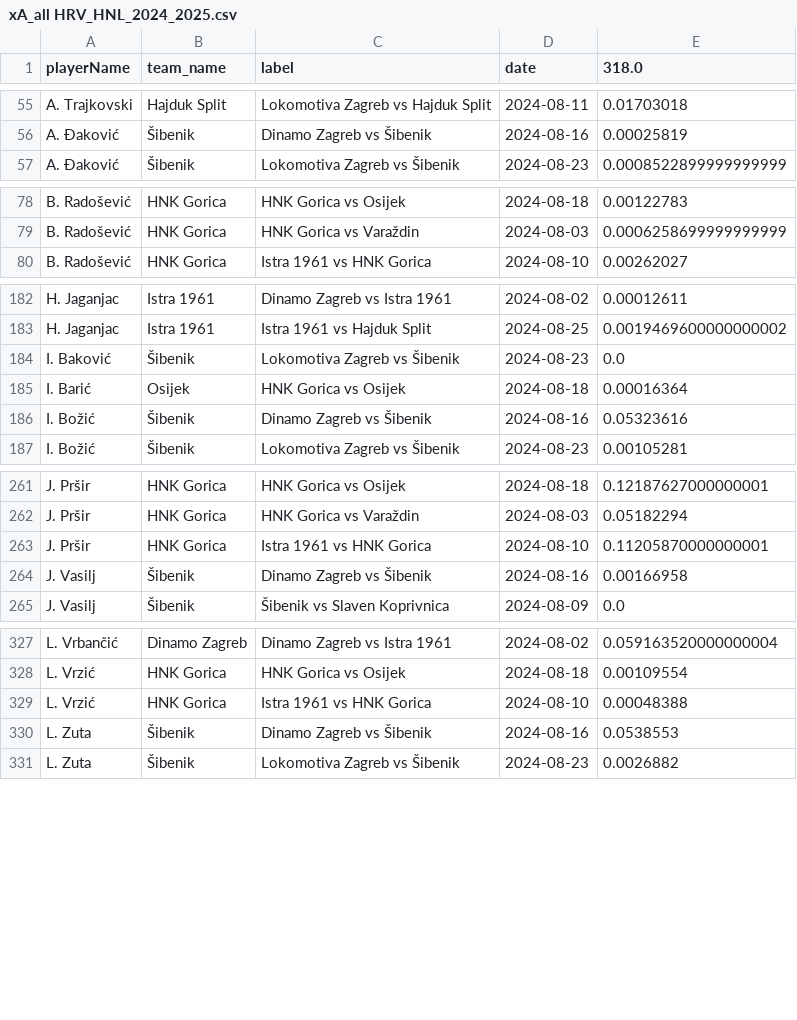
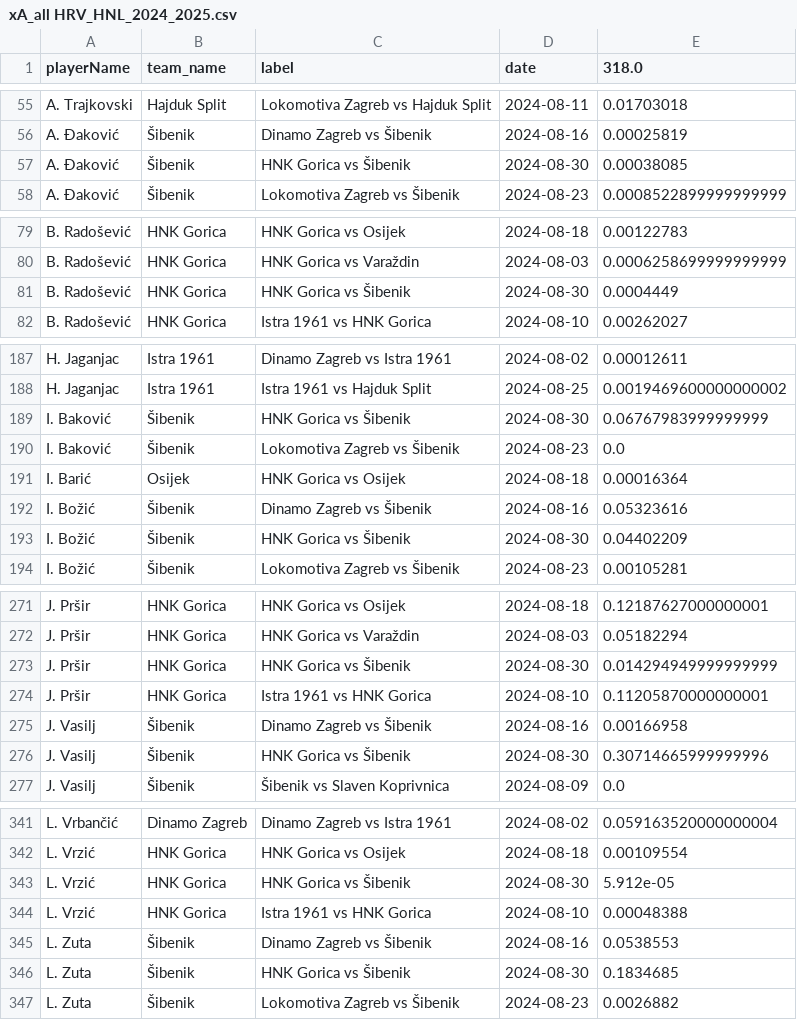
Before and after one commit to AC-Horsens/AC-Horsens-scouting, a CSV file: HRV_HNL_2024_2025/xA_all HRV_HNL_2024_2025.csv, drawn as a sheet; only a part is shown, gaps mark what is left out; the diff covers the shown part only; the diff names each change by its address in the sheet, - before the commit and + after, or states it on an @@ line.

```diff
--- a/HRV_HNL_2024_2025/xA_all HRV_HNL_2024_2025.csv
+++ b/HRV_HNL_2024_2025/xA_all HRV_HNL_2024_2025.csv
+row 57: A. Đaković | Šibenik | HNK Gorica vs Šibenik | 2024-08-30 | 0.00038085
+row 81: B. Radošević | HNK Gorica | HNK Gorica vs Šibenik | 2024-08-30 | 0.0004449
+row 189: I. Baković | Šibenik | HNK Gorica vs Šibenik | 2024-08-30 | 0.06767983999999999
+row 193: I. Božić | Šibenik | HNK Gorica vs Šibenik | 2024-08-30 | 0.04402209
+row 273: J. Pršir | HNK Gorica | HNK Gorica vs Šibenik | 2024-08-30 | 0.014294949999999999
+row 276: J. Vasilj | Šibenik | HNK Gorica vs Šibenik | 2024-08-30 | 0.30714665999999996
+row 343: L. Vrzić | HNK Gorica | HNK Gorica vs Šibenik | 2024-08-30 | 5.912e-05
+row 346: L. Zuta | Šibenik | HNK Gorica vs Šibenik | 2024-08-30 | 0.1834685
```
Also changed, not shown: 24 added rows elsewhere in this file, BEL_Challenger_Pro_League_2024_2025/pv_all BEL_Challenger_Pro_League_2024_2025.csv, BEL_Challenger_Pro_League_2024_2025/xA_all BEL_Challenger_Pro_League_2024_2025.csv, 47 other files.
